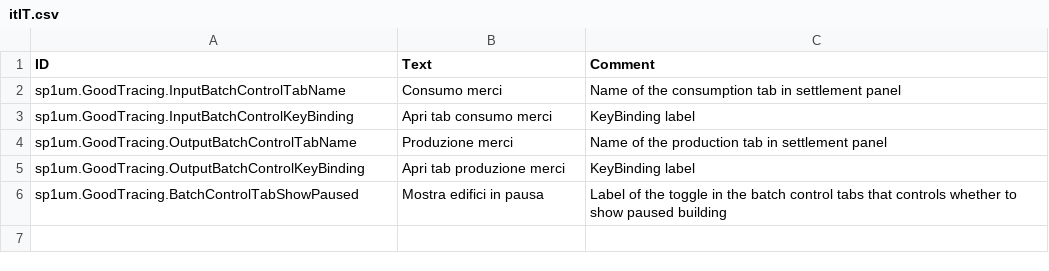
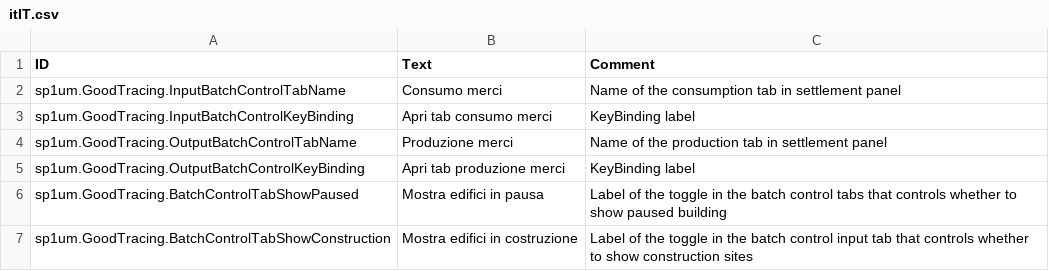
Before and after one commit to spium/timberborn-modding, a CSV file: Assets/Mods/GoodTracing/Data/Localizations/itIT.csv, drawn as a sheet.

Commit message:
feat(good-tracing): hide construction sites by default and add toggle to show them

```diff
--- a/Assets/Mods/GoodTracing/Data/Localizations/itIT.csv
+++ b/Assets/Mods/GoodTracing/Data/Localizations/itIT.csv
@@ -6 +6,2 @@ sp1um.GoodTracing.OutputBatchControlKeyBinding,Apri tab produzione merci,KeyBind
 sp1um.GoodTracing.BatchControlTabShowPaused,Mostra edifici in pausa,Label of the toggle in the batch control tabs that controls whether to show paused building
+sp1um.GoodTracing.BatchControlTabShowConstruction,Mostra edifici in costruzione,Label of the toggle in the batch control input tab that controls whether to show construction sites
```
Also changed, not shown: Assets/Mods/GoodTracing/Data/Localizations/enUS.csv, 4 other files.
